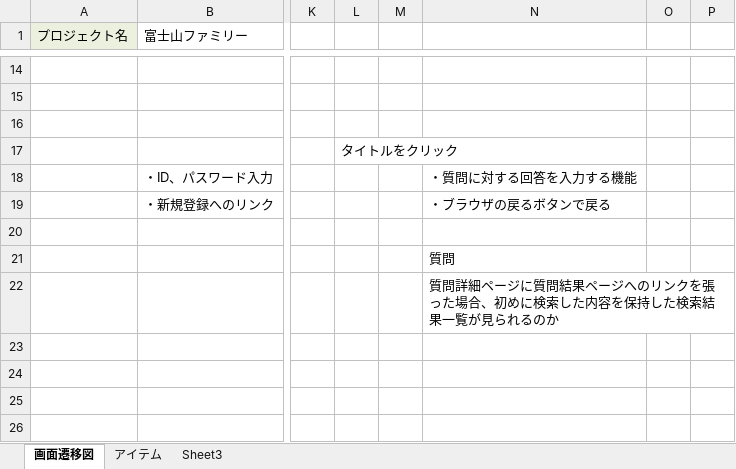
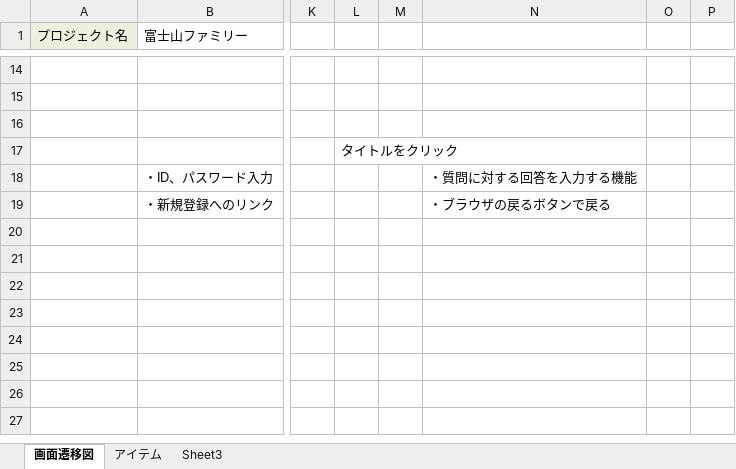
Before and after one commit to DOJO-2021/D-4, an Excel workbook: 外部設計関連/02_画面遷移図_D4第一版.xlsx, sheet 画面遷移図, drawn as a sheet; only a part is shown, gaps mark what is left out; the shorter side is filled out with more unchanged rows; values as stored, in another font and other column widths than the file's, no borders; charts and pictures not drawn; the diff names each change by its address in the sheet, - before the commit and + after, or states it on an @@ line.

```diff
--- a/外部設計関連/02_画面遷移図_D4第一版.xlsx (sheet 画面遷移図)
+++ b/外部設計関連/02_画面遷移図_D4第一版.xlsx (sheet 画面遷移図)
-N21: 質問
+N21: (empty)
-N22: 質問詳細ページに質問結果ページへのリンクを張った場合、初めに検索した内容を保持した検索結果一覧が見られるのか
+N22: (empty)
```
Also changed, not shown: 外部設計関連/外部設計書_ユーザー登録.xlsx, 外部設計関連/外部設計書_検索結果.xlsx, 6 other files.
